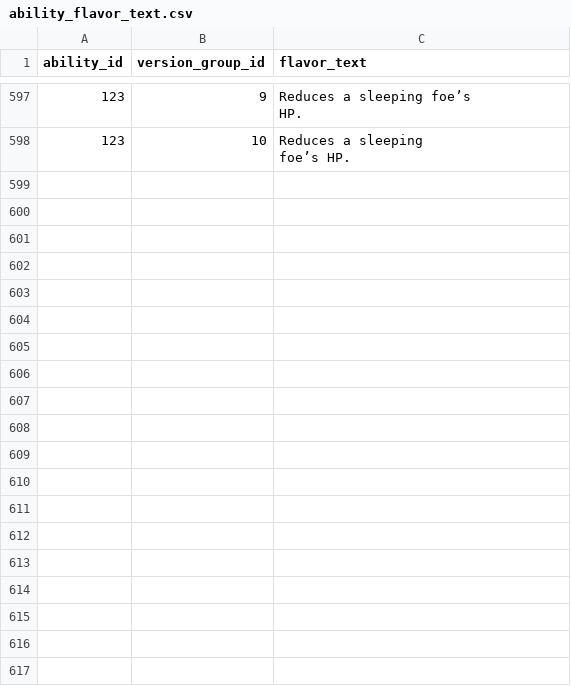
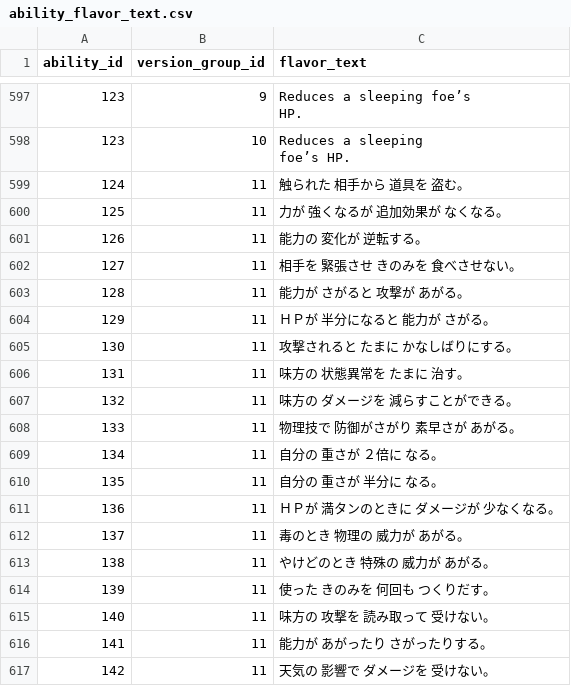
Before and after one commit to veekun/pokedex, a CSV file: pokedex/data/csv/ability_flavor_text.csv, drawn as a sheet; only a part is shown, gaps mark what is left out; the diff covers the shown part only; the diff names each change by its address in the sheet, - before the commit and + after, or states it on an @@ line.

Commit message:
Names, most effects, and Japanese flavor text for new abilities.

```diff
--- a/pokedex/data/csv/ability_flavor_text.csv
+++ b/pokedex/data/csv/ability_flavor_text.csv
+row 599: 124 | 11 | 触られた 相手から 道具を 盗む。
+row 600: 125 | 11 | 力が 強くなるが 追加効果が なくなる。
+row 601: 126 | 11 | 能力の 変化が 逆転する。
+row 602: 127 | 11 | 相手を 緊張させ きのみを 食べさせない。
+row 603: 128 | 11 | 能力が さがると 攻撃が あがる。
+row 604: 129 | 11 | ＨＰが 半分になると 能力が さがる。
+row 605: 130 | 11 | 攻撃されると たまに かなしばりにする。
+row 606: 131 | 11 | 味方の 状態異常を たまに 治す。
+row 607: 132 | 11 | 味方の ダメージを 減らすことができる。
+row 608: 133 | 11 | 物理技で 防御がさがり 素早さが あがる。
+row 609: 134 | 11 | 自分の 重さが ２倍に なる。
+row 610: 135 | 11 | 自分の 重さが 半分に なる。
+row 611: 136 | 11 | ＨＰが 満タンのときに ダメージが 少なくなる。
+row 612: 137 | 11 | 毒のとき 物理の 威力が あがる。
+row 613: 138 | 11 | やけどのとき 特殊の 威力が あがる。
+row 614: 139 | 11 | 使った きのみを 何回も つくりだす。
+row 615: 140 | 11 | 味方の 攻撃を 読み取って 受けない。
+row 616: 141 | 11 | 能力が あがったり さがったりする。
+row 617: 142 | 11 | 天気の 影響で ダメージを 受けない。
```
Also changed, not shown: 22 added rows elsewhere in this file, pokedex/data/csv/abilities.csv.
